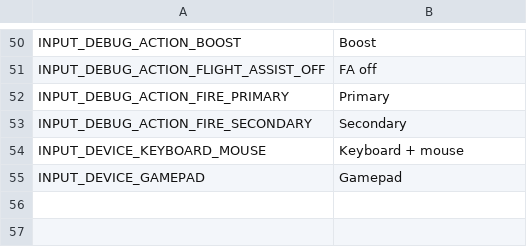
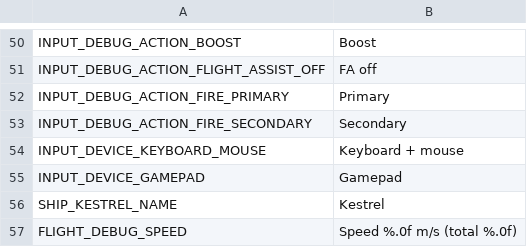
Before and after one commit to frijol-byte/Fire-in-the-sky, a CSV file: game/localization/strings.csv, drawn as a sheet; only a part is shown, gaps mark what is left out; the diff names each change by its address in the sheet, - before the commit and + after, or states it on an @@ line.

```diff
--- a/game/localization/strings.csv
+++ b/game/localization/strings.csv
+row 56: SHIP_KESTREL_NAME | Kestrel
+row 57: FLIGHT_DEBUG_SPEED | Speed %.0f m/s (total %.0f)
```
Also changed, not shown: 36 other files.
